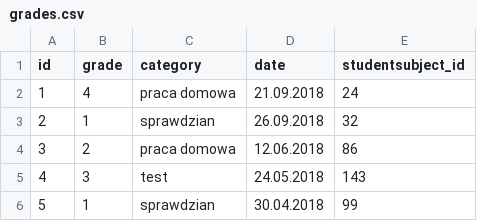
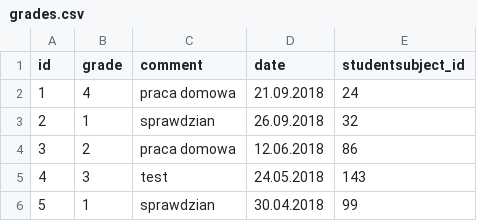
Before and after one commit to AChorostian/SchoolRegister, a CSV file: data/grades.csv, drawn as a sheet; only a part is shown.

```diff
--- a/data/grades.csv
+++ b/data/grades.csv
@@ -1,2 +1,2 @@
-id,grade,category,date,studentsubject_id
+id,grade,comment,date,studentsubject_id
 1,4,praca domowa,21.09.2018,24
```
Also changed, not shown: data/students.csv, 3 other files.
